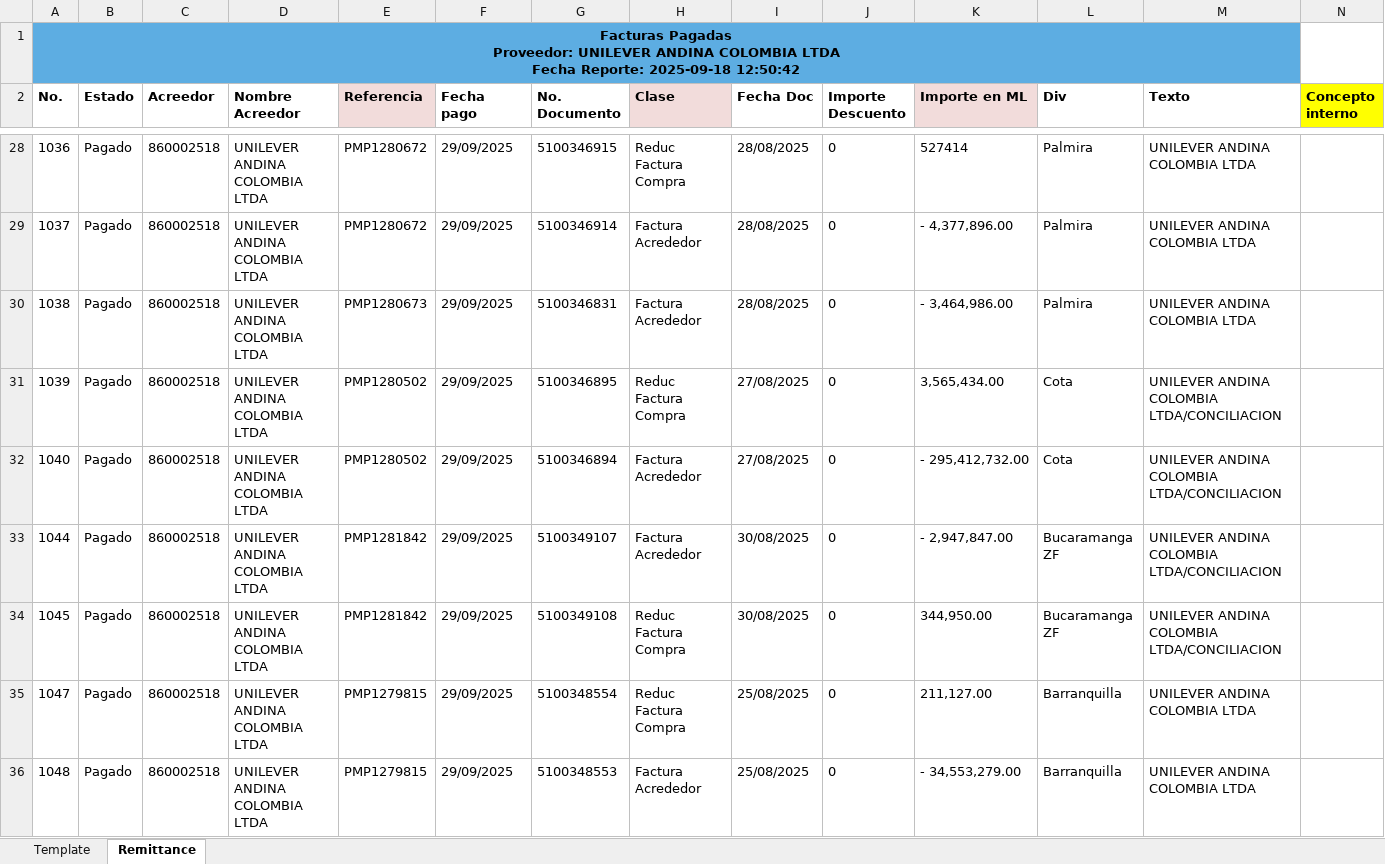
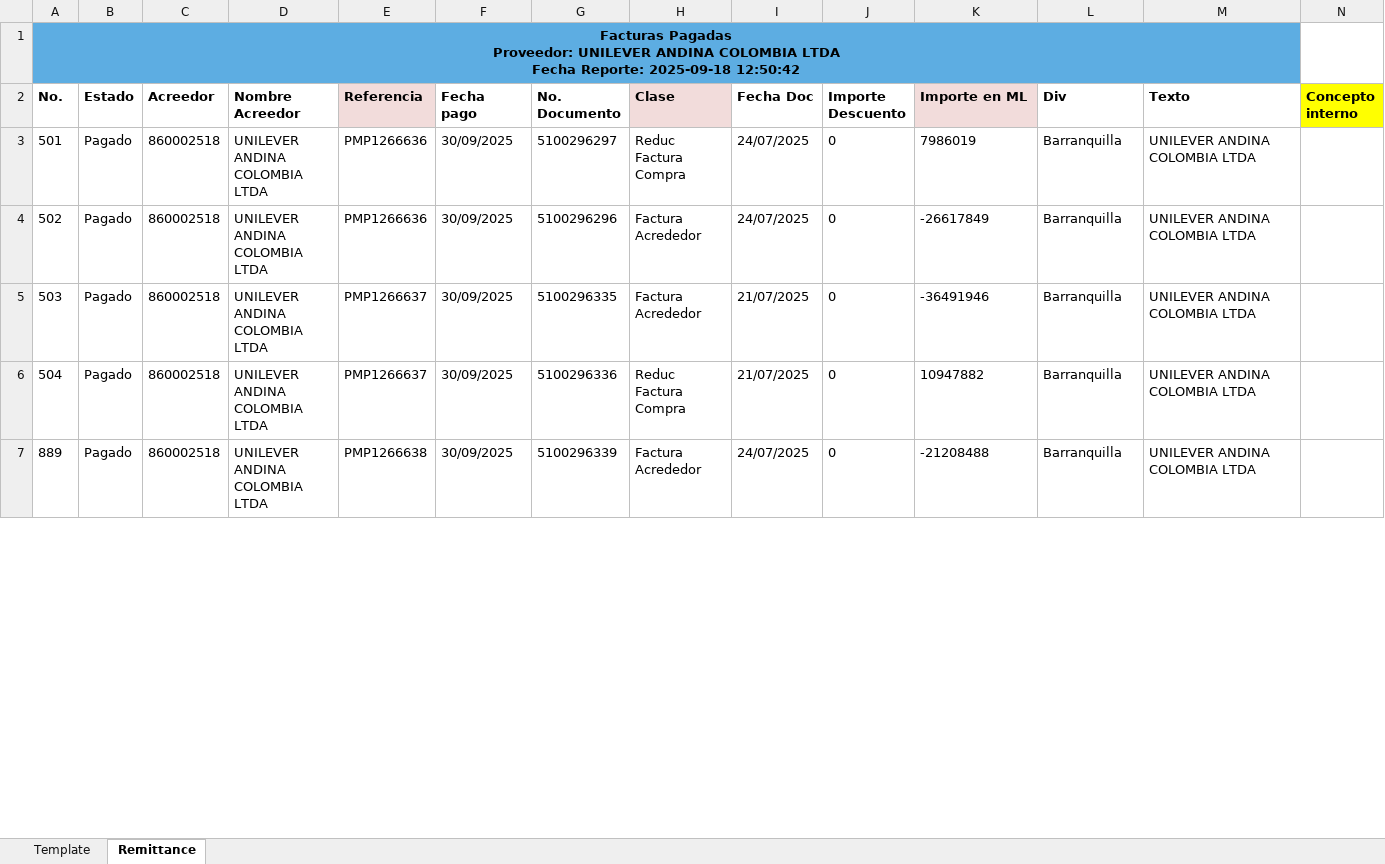
Before and after one commit to svbdatavision/Unilever_Collect_Digital, an Excel workbook: Pruebas/Archivos/Template/Colombia/Template_HRC_copi.xlsx, sheet Remittance, drawn as a sheet; only a part is shown, gaps mark what is left out; values as stored, in another font and other column widths than the file's, no borders; removed rows and columns are numbered as before the commit, all else as after; rows hold the shown columns only; the diff covers the shown part only; the diff names each change by its address in the sheet, - before the commit and + after, or states it on an @@ line.

```diff
--- a/Pruebas/Archivos/Template/Colombia/Template_HRC_copi.xlsx (sheet Remittance)
+++ b/Pruebas/Archivos/Template/Colombia/Template_HRC_copi.xlsx (sheet Remittance)
-A3 (No.): 1036
+A3 (No.): 501
-E3:E4 (Referencia): PMP1280672
+E3:E4 (Referencia): PMP1266636
-F3:F5 (Fecha pago): 29/09/2025
+F3:F5 (Fecha pago): 30/09/2025
-G3 (No. Documento): 5100346915
+G3 (No. Documento): 5100296297
-I3:I4 (Fecha Doc): 28/08/2025
+I3:I4 (Fecha Doc): 24/07/2025
-K3 (Importe en ML): 527414
+K3 (Importe en ML): 7986019
-L3:L5 (Div): Palmira
+L3:L5 (Div): Barranquilla
-A4 (No.): 1037
+A4 (No.): 502
-G4 (No. Documento): 5100346914
+G4 (No. Documento): 5100296296
-K4 (Importe en ML): - 4,377,896.00
+K4 (Importe en ML): -26617849
-A5 (No.): 1038
+A5 (No.): 503
-E5 (Referencia): PMP1280673
+E5 (Referencia): PMP1266637
-G5 (No. Documento): 5100346831
+G5 (No. Documento): 5100296335
-I5 (Fecha Doc): 28/08/2025
+I5 (Fecha Doc): 21/07/2025
-K5 (Importe en ML): - 3,464,986.00
+K5 (Importe en ML): -36491946
-row 31: 1039 | Pagado | 860002518 | UNILEVER ANDINA COLOMBIA LTDA | PMP1280502 | 29/09/2025 | 5100346895 | Reduc Factura Compra | 27/08/2025 | 0 | 3,565,434.00 | Cota | UNILEVER ANDINA COLOMBIA LTDA/CONCILIACION
-row 32: 1040 | Pagado | 860002518 | UNILEVER ANDINA COLOMBIA LTDA | PMP1280502 | 29/09/2025 | 5100346894 | Factura Acrededor | 27/08/2025 | 0 | - 295,412,732.00 | Cota | UNILEVER ANDINA COLOMBIA LTDA/CONCILIACION
-row 33: 1044 | Pagado | 860002518 | UNILEVER ANDINA COLOMBIA LTDA | PMP1281842 | 29/09/2025 | 5100349107 | Factura Acrededor | 30/08/2025 | 0 | - 2,947,847.00 | Bucaramanga ZF | UNILEVER ANDINA COLOMBIA LTDA/CONCILIACION
-row 34: 1045 | Pagado | 860002518 | UNILEVER ANDINA COLOMBIA LTDA | PMP1281842 | 29/09/2025 | 5100349108 | Reduc Factura Compra | 30/08/2025 | 0 | 344,950.00 | Bucaramanga ZF | UNILEVER ANDINA COLOMBIA LTDA/CONCILIACION
-A6 (No.): 1047
+A6 (No.): 504
-E6 (Referencia): PMP1279815
+E6 (Referencia): PMP1266637
-F6:F7 (Fecha pago): 29/09/2025
+F6:F7 (Fecha pago): 30/09/2025
-G6 (No. Documento): 5100348554
+G6 (No. Documento): 5100296336
-I6 (Fecha Doc): 25/08/2025
+I6 (Fecha Doc): 21/07/2025
-K6 (Importe en ML): 211,127.00
+K6 (Importe en ML): 10947882
-A7 (No.): 1048
+A7 (No.): 889
-E7 (Referencia): PMP1279815
+E7 (Referencia): PMP1266638
-G7 (No. Documento): 5100348553
+G7 (No. Documento): 5100296339
-I7 (Fecha Doc): 25/08/2025
+I7 (Fecha Doc): 24/07/2025
-K7 (Importe en ML): - 34,553,279.00
+K7 (Importe en ML): -21208488
```
Also changed, not shown: 50 removed rows and 23 edited cells elsewhere in this sheet, sheet Template, Pruebas/Archivos/Remittance/Colombia/Remittance_copi.xlsx, 5 other files.
